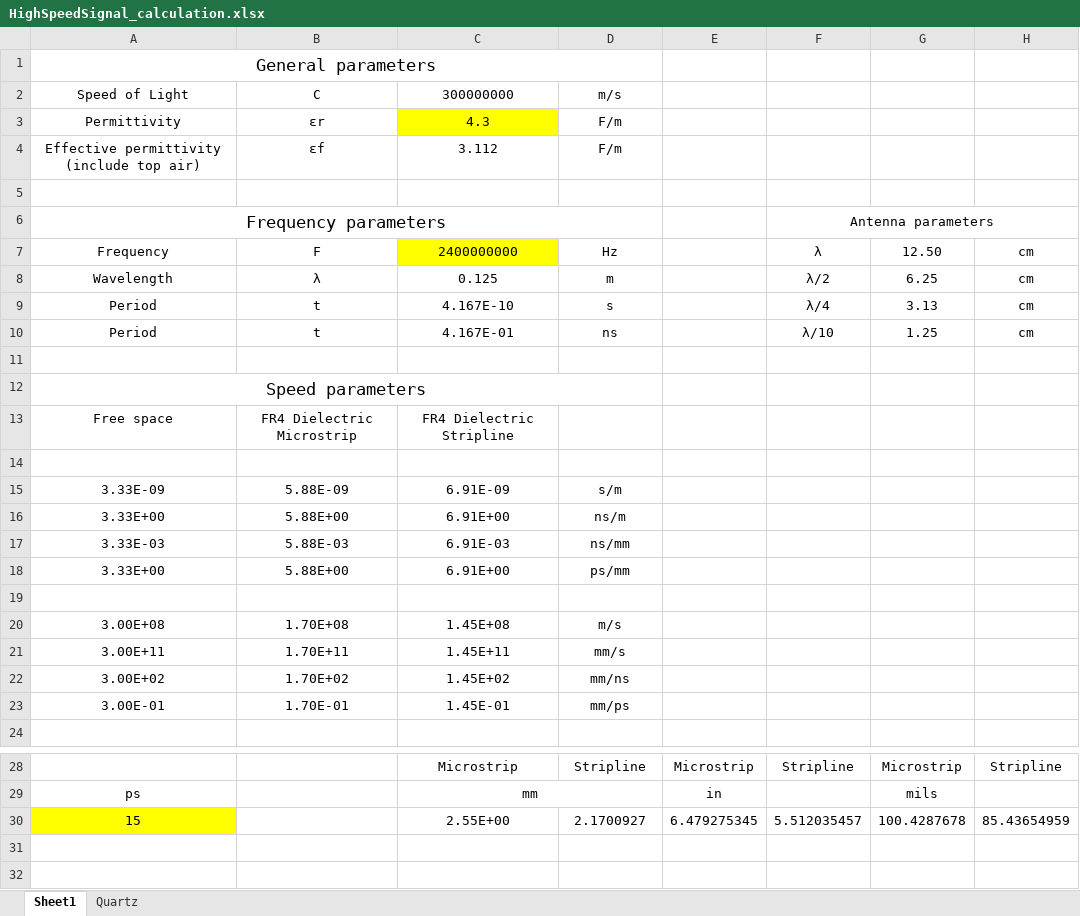
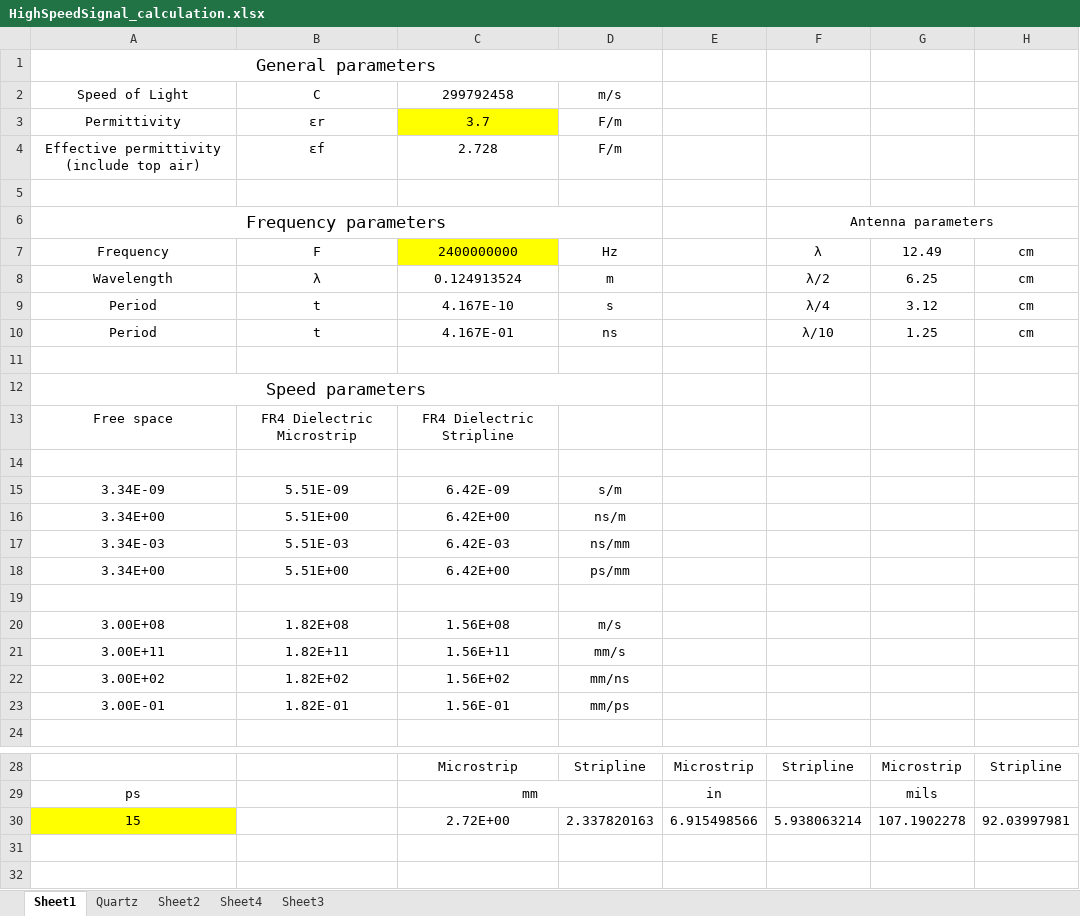
Before and after one commit to Sylvain1408/PCB, an Excel workbook: Design_Guide/HighSpeedSignal_calculation.xlsx, sheet Sheet1, drawn as a sheet; only a part is shown, gaps mark what is left out; values as stored, in another font and other column widths than the file's, no borders; removed rows and columns are numbered as before the commit, all else as after; the diff names each change by its address in the sheet, - before the commit and + after, or states it on an @@ line.

```diff
--- a/Design_Guide/HighSpeedSignal_calculation.xlsx (sheet Sheet1)
+++ b/Design_Guide/HighSpeedSignal_calculation.xlsx (sheet Sheet1)
+sheet tab: Sheet2
+sheet tab: Sheet4
+sheet tab: Sheet3
-C2: 300000000
+C2: 299792458
-C3: 4.3
+C3: 3.7
-C4: 3.112
+C4: 2.728
-G7: 12.50
+G7: 12.49
-C8: 0.125
+C8: 0.124913524
-G9: 3.13
+G9: 3.12
-row 15: 3.33E-09 | 5.88E-09 | 6.91E-09 | s/m
-row 16: 3.33E+00 | 5.88E+00 | 6.91E+00 | ns/m
-row 17: 3.33E-03 | 5.88E-03 | 6.91E-03 | ns/mm
-row 18: 3.33E+00 | 5.88E+00 | 6.91E+00 | ps/mm
+row 15: 3.34E-09 | 5.51E-09 | 6.42E-09 | s/m
+row 16: 3.34E+00 | 5.51E+00 | 6.42E+00 | ns/m
+row 17: 3.34E-03 | 5.51E-03 | 6.42E-03 | ns/mm
+row 18: 3.34E+00 | 5.51E+00 | 6.42E+00 | ps/mm
-B20: 1.70E+08
+B20: 1.82E+08
-C20: 1.45E+08
+C20: 1.56E+08
-B21: 1.70E+11
+B21: 1.82E+11
-C21: 1.45E+11
+C21: 1.56E+11
-B22: 1.70E+02
+B22: 1.82E+02
-C22: 1.45E+02
+C22: 1.56E+02
-B23: 1.70E-01
+B23: 1.82E-01
-C23: 1.45E-01
+C23: 1.56E-01
-row 30: 15 |  | 2.55E+00 | 2.1700927 | 6.479275345 | 5.512035457 | 100.4287678 | 85.43654959
+row 30: 15 |  | 2.72E+00 | 2.337820163 | 6.915498566 | 5.938063214 | 107.1902278 | 92.03997981
```
Also changed, not shown: sheet Quartz, charts or pictures, Design_Guide/Copper_thickness.xlsx, Design_Guide/Thermal/Thermal.xlsx, 1 other file.
